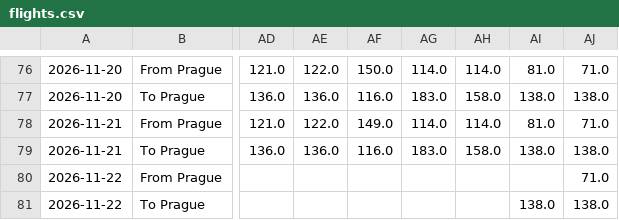
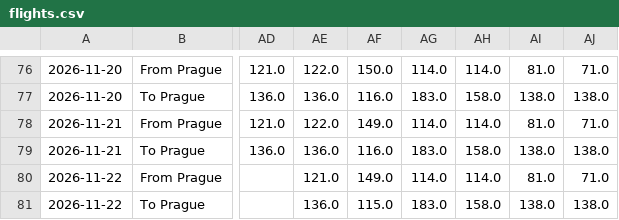
Before and after one commit to vaclav-petrak/flights, a CSV file: data/flights.csv, drawn as a sheet; only a part is shown, gaps mark what is left out; the diff names each change by its address in the sheet, - before the commit and + after, or states it on an @@ line.

Commit message:
Update flight prices 2026-11-22

```diff
--- a/data/flights.csv
+++ b/data/flights.csv
-AE80: (empty)
+AE80: 121.0
-AF80: (empty)
+AF80: 149.0
-AG80: (empty)
+AG80: 114.0
-AH80: (empty)
+AH80: 114.0
-AI80: (empty)
+AI80: 81.0
-AE81: (empty)
+AE81: 136.0
-AF81: (empty)
+AF81: 115.0
-AG81: (empty)
+AG81: 183.0
-AH81: (empty)
+AH81: 158.0
```
Also changed, not shown: 2 other files.
